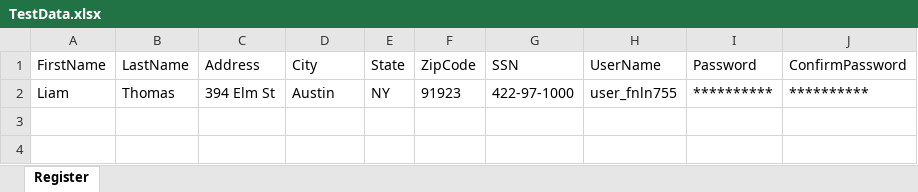
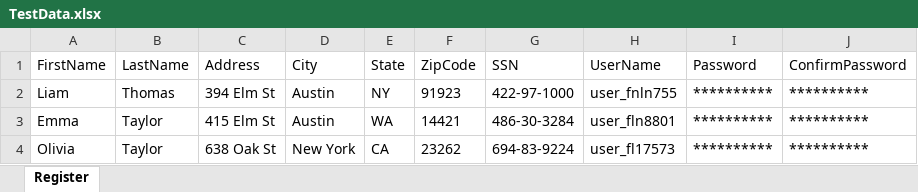
Before and after one commit to ne20641570/Playwrite_Project_Bank, an Excel workbook: src/main/resources/TestData.xlsx, sheet Register, drawn as a sheet; values as stored, in another font and other column widths than the file's, no borders; the diff names each change by its address in the sheet, - before the commit and + after, or states it on an @@ line.

```diff
--- a/src/main/resources/TestData.xlsx (sheet Register)
+++ b/src/main/resources/TestData.xlsx (sheet Register)
+row 3: Emma | Taylor | 415 Elm St | Austin | WA | 14421 | 486-30-3284 | user_fln8801 | ********** | **********
+row 4: Olivia | Taylor | 638 Oak St | New York | CA | 23262 | 694-83-9224 | user_fl17573 | ********** | **********
```
Also changed, not shown: 54 other files.
